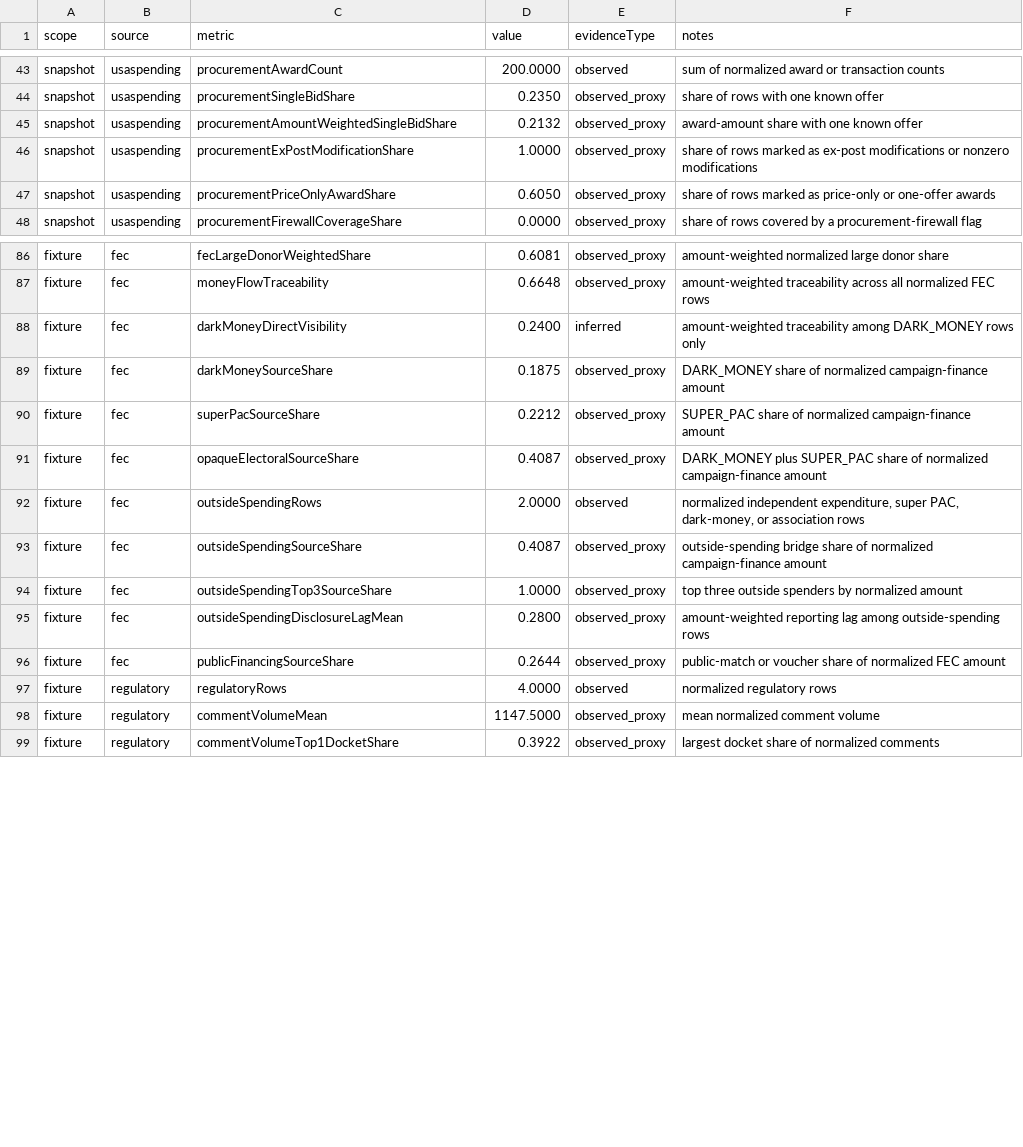
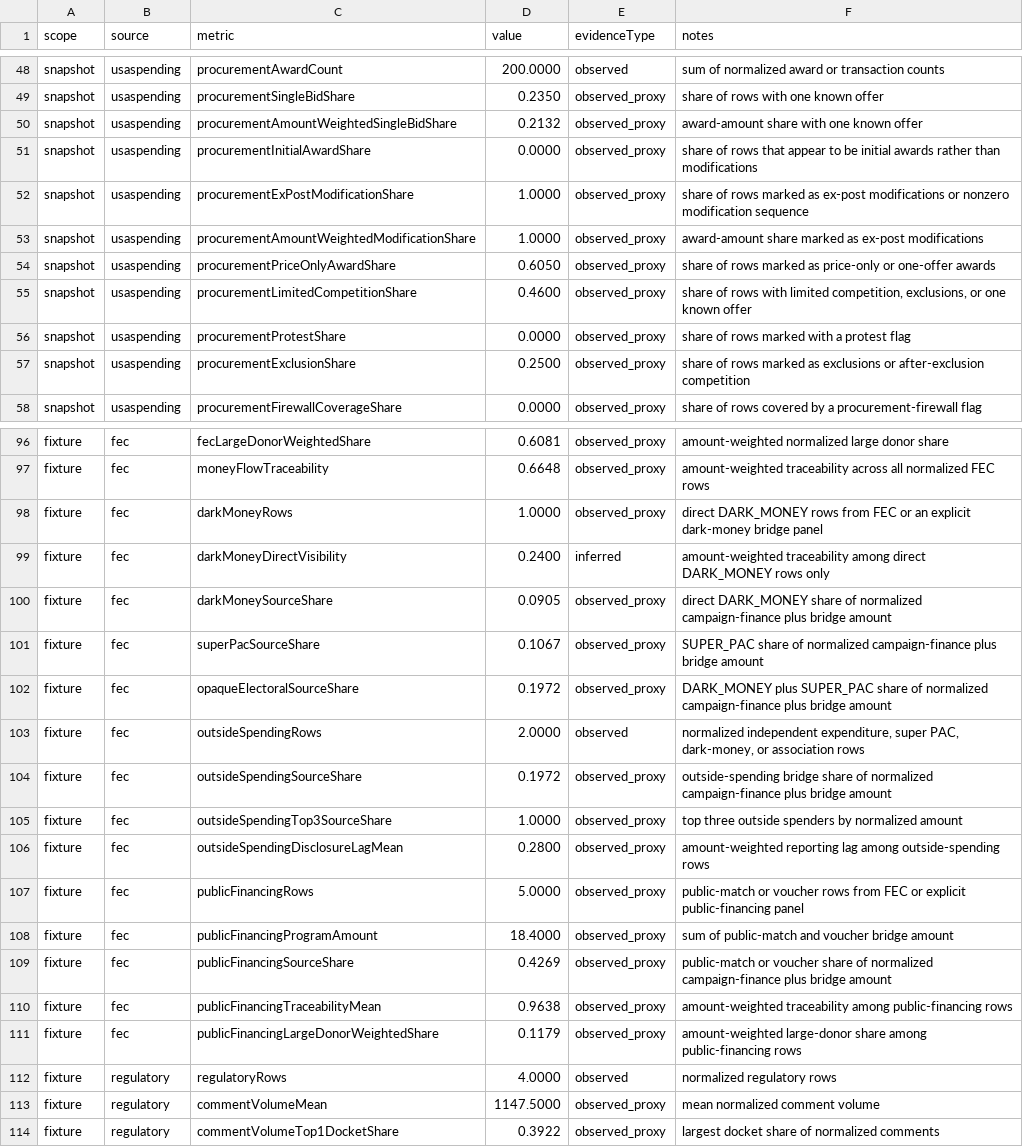
Before and after one commit to Jacoba1100254352/lobby-capture-simulator, a CSV file: reports/source-moments.csv, drawn as a sheet; only a part is shown, gaps mark what is left out; the diff covers the shown part only.

Commit message:
Regenerate capture reports and paper artifacts

```diff
--- a/reports/source-moments.csv
+++ b/reports/source-moments.csv
@@ -45,4 +50,9 @@ snapshot,usaspending,procurementSingleBidShare,0.2350,observed_proxy,share of ro
 snapshot,usaspending,procurementAmountWeightedSingleBidShare,0.2132,observed_proxy,award-amount share with one known offer
-snapshot,usaspending,procurementExPostModificationShare,1.0000,observed_proxy,share of rows marked as ex-post modifications or nonzero modifications
+snapshot,usaspending,procurementInitialAwardShare,0.0000,observed_proxy,share of rows that appear to be initial awards rather than modifications
+snapshot,usaspending,procurementExPostModificationShare,1.0000,observed_proxy,share of rows marked as ex-post modifications or nonzero modification sequence
+snapshot,usaspending,procurementAmountWeightedModificationShare,1.0000,observed_proxy,award-amount share marked as ex-post modifications
 snapshot,usaspending,procurementPriceOnlyAwardShare,0.6050,observed_proxy,share of rows marked as price-only or one-offer awards
+snapshot,usaspending,procurementLimitedCompetitionShare,0.4600,observed_proxy,"share of rows with limited competition, exclusions, or one known offer"
+snapshot,usaspending,procurementProtestShare,0.0000,observed_proxy,share of rows marked with a protest flag
+snapshot,usaspending,procurementExclusionShare,0.2500,observed_proxy,share of rows marked as exclusions or after-exclusion competition
 snapshot,usaspending,procurementFirewallCoverageShare,0.0000,observed_proxy,share of rows covered by a procurement-firewall flag
@@ -87,11 +97,16 @@ fixture,fec,fecLargeDonorWeightedShare,0.6081,observed_proxy,amount-weighted nor
 fixture,fec,moneyFlowTraceability,0.6648,observed_proxy,amount-weighted traceability across all normalized FEC rows
-fixture,fec,darkMoneyDirectVisibility,0.2400,inferred,amount-weighted traceability among DARK_MONEY rows only
-fixture,fec,darkMoneySourceShare,0.1875,observed_proxy,DARK_MONEY share of normalized campaign-finance amount
-fixture,fec,superPacSourceShare,0.2212,observed_proxy,SUPER_PAC share of normalized campaign-finance amount
-fixture,fec,opaqueElectoralSourceShare,0.4087,observed_proxy,DARK_MONEY plus SUPER_PAC share of normalized campaign-finance amount
+fixture,fec,darkMoneyRows,1.0000,observed_proxy,direct DARK_MONEY rows from FEC or an explicit dark-money bridge panel
+fixture,fec,darkMoneyDirectVisibility,0.2400,inferred,amount-weighted traceability among direct DARK_MONEY rows only
+fixture,fec,darkMoneySourceShare,0.0905,observed_proxy,direct DARK_MONEY share of normalized campaign-finance plus bridge amount
+fixture,fec,superPacSourceShare,0.1067,observed_proxy,SUPER_PAC share of normalized campaign-finance plus bridge amount
+fixture,fec,opaqueElectoralSourceShare,0.1972,observed_proxy,DARK_MONEY plus SUPER_PAC share of normalized campaign-finance plus bridge amount
 fixture,fec,outsideSpendingRows,2.0000,observed,"normalized independent expenditure, super PAC, dark-money, or association rows"
-fixture,fec,outsideSpendingSourceShare,0.4087,observed_proxy,outside-spending bridge share of normalized campaign-finance amount
+fixture,fec,outsideSpendingSourceShare,0.1972,observed_proxy,outside-spending bridge share of normalized campaign-finance plus bridge amount
 fixture,fec,outsideSpendingTop3SourceShare,1.0000,observed_proxy,top three outside spenders by normalized amount
 fixture,fec,outsideSpendingDisclosureLagMean,0.2800,observed_proxy,amount-weighted reporting lag among outside-spending rows
-fixture,fec,publicFinancingSourceShare,0.2644,observed_proxy,public-match or voucher share of normalized FEC amount
+fixture,fec,publicFinancingRows,5.0000,observed_proxy,public-match or voucher rows from FEC or explicit public-financing panel
+fixture,fec,publicFinancingProgramAmount,18.4000,observed_proxy,sum of public-match and voucher bridge amount
+fixture,fec,publicFinancingSourceShare,0.4269,observed_proxy,public-match or voucher share of normalized campaign-finance plus bridge amount
+fixture,fec,publicFinancingTraceabilityMean,0.9638,observed_proxy,amount-weighted traceability among public-financing rows
+fixture,fec,publicFinancingLargeDonorWeightedShare,0.1179,observed_proxy,amount-weighted large-donor share among public-financing rows
 fixture,regulatory,regulatoryRows,4.0000,observed,normalized regulatory rows
```
Also changed, not shown: 10 added rows and 11 edited cells elsewhere in this file, reports/calibration-queue.csv, reports/lobby-capture-campaign.csv, 44 other files.
